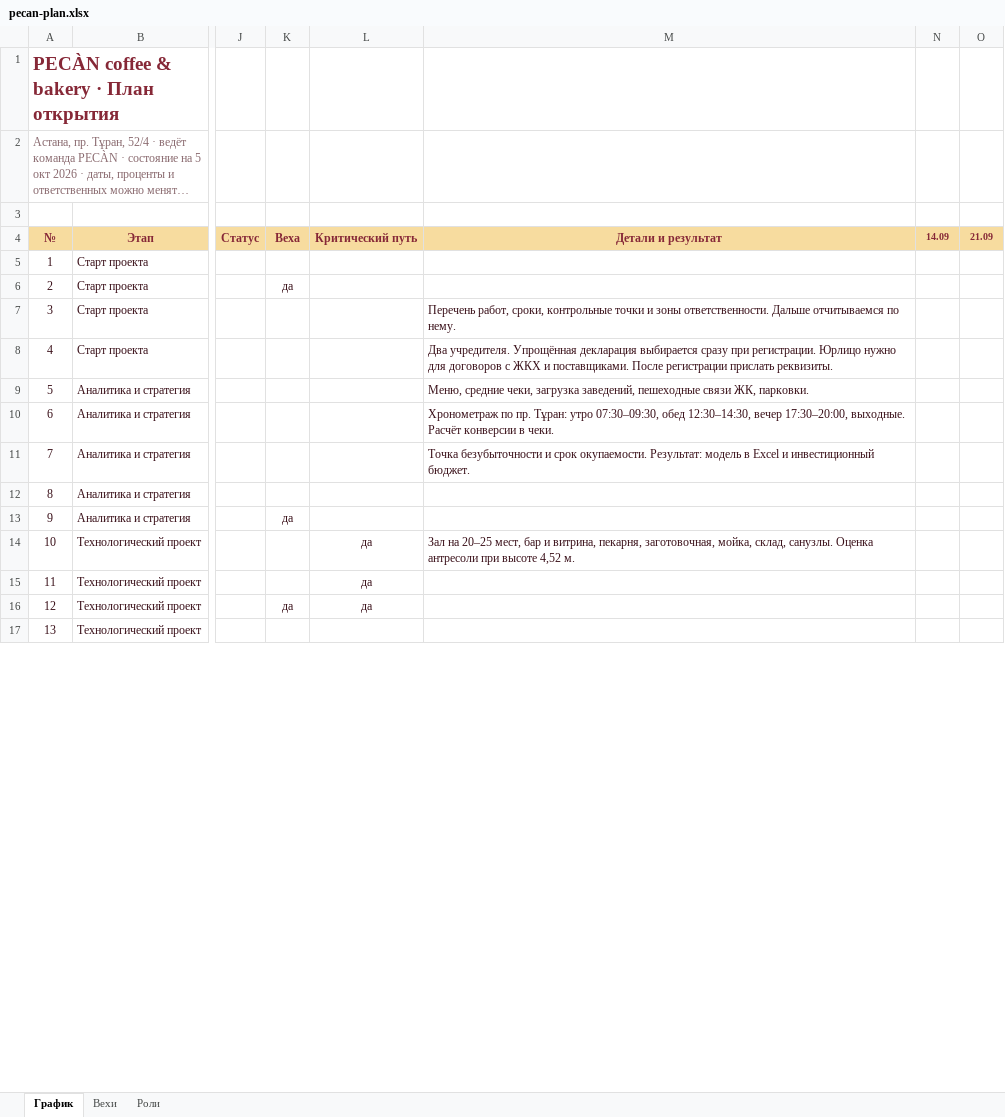
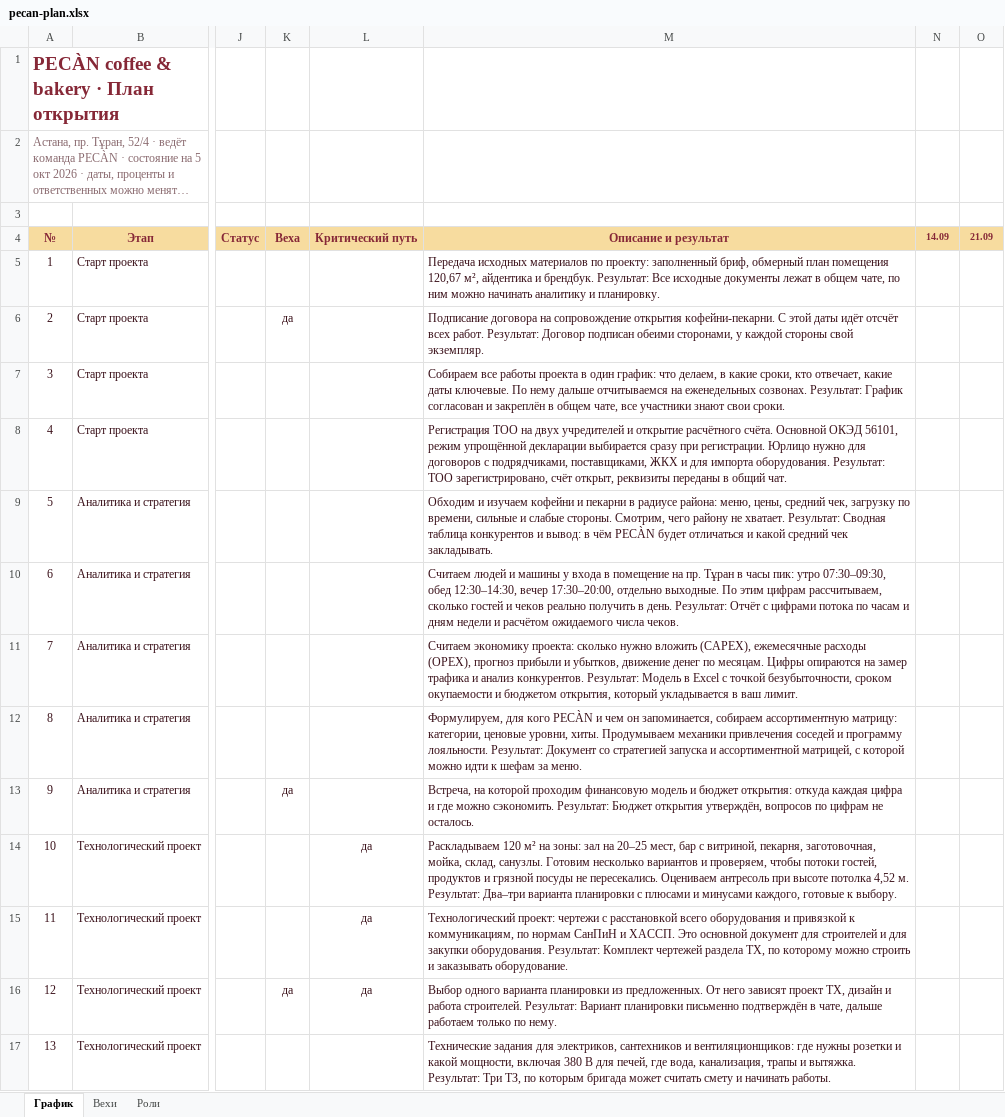
Before and after one commit to ogaffink-maker/pecan-plan, an Excel workbook: pecan-plan.xlsx, sheet График, drawn as a sheet; only a part is shown, gaps mark what is left out; long unchanged cells end in …; values as stored, in another font and other column widths than the file's, no borders; conditional formats not drawn; the diff covers the shown part only; the diff names each change by its address in the sheet, - before the commit and + after, or states it on an @@ line.

Commit message:
Task descriptions and success criteria

```diff
--- a/pecan-plan.xlsx (sheet График)
+++ b/pecan-plan.xlsx (sheet График)
-M4: Детали и результат
+M4: Описание и результат
-M5: (empty)
+M5: Передача исходных материалов по проекту: заполненный бриф, обмерный план помещения 120,67 м², айдентика и брендбук. Результат: Все исходные документы лежат в общем чате, по ним можно начинать аналитику и планировку.
-M6: (empty)
+M6: Подписание договора на сопровождение открытия кофейни-пекарни. С этой даты идёт отсчёт всех работ. Результат: Договор подписан обеими сторонами, у каждой стороны свой экземпляр.
-M7: Перечень работ, сроки, контрольные точки и зоны ответственности. Дальше отчитываемся по нему.
+M7: Собираем все работы проекта в один график: что делаем, в какие сроки, кто отвечает, какие даты ключевые. По нему дальше отчитываемся на еженедельных созвонах. Результат: График согласован и закреплён в общем чате, все участники знают свои сроки.
-M8: Два учредителя. Упрощённая декларация выбирается сразу при регистрации. Юрлицо нужно для договоров с ЖКХ и поставщиками. После регистрации прислать реквизиты.
+M8: Регистрация ТОО на двух учредителей и открытие расчётного счёта. Основной ОКЭД 56101, режим упрощённой декларации выбирается сразу при регистрации. Юрлицо нужно для договоров с подрядчиками, поставщиками, ЖКХ и для импорта оборудования. Результат: ТОО зарегистрировано, счёт открыт, реквизиты переданы в общий чат.
-M9: Меню, средние чеки, загрузка заведений, пешеходные связи ЖК, парковки.
+M9: Обходим и изучаем кофейни и пекарни в радиусе района: меню, цены, средний чек, загрузку по времени, сильные и слабые стороны. Смотрим, чего району не хватает. Результат: Сводная таблица конкурентов и вывод: в чём PECÀN будет отличаться и какой средний чек закладывать.
-M10: Хронометраж по пр. Тұран: утро 07:30–09:30, обед 12:30–14:30, вечер 17:30–20:00, выходные. Расчёт конверсии в чеки.
+M10: Считаем людей и машины у входа в помещение на пр. Тұран в часы пик: утро 07:30–09:30, обед 12:30–14:30, вечер 17:30–20:00, отдельно выходные. По этим цифрам рассчитываем, сколько гостей и чеков реально получить в день. Результат: Отчёт с цифрами потока по часам и дням недели и расчётом ожидаемого числа чеков.
-M11: Точка безубыточности и срок окупаемости. Результат: модель в Excel и инвестиционный бюджет.
+M11: Считаем экономику проекта: сколько нужно вложить (CAPEX), ежемесячные расходы (OPEX), прогноз прибыли и убытков, движение денег по месяцам. Цифры опираются на замер трафика и анализ конкурентов. Результат: Модель в Excel с точкой безубыточности, сроком окупаемости и бюджетом открытия, который укладывается в ваш лимит.
-M12: (empty)
+M12: Формулируем, для кого PECÀN и чем он запоминается, собираем ассортиментную матрицу: категории, ценовые уровни, хиты. Продумываем механики привлечения соседей и программу лояльности. Результат: Документ со стратегией запуска и ассортиментной матрицей, с которой можно идти к шефам за меню.
-M13: (empty)
+M13: Встреча, на которой проходим финансовую модель и бюджет открытия: откуда каждая цифра и где можно сэкономить. Результат: Бюджет открытия утверждён, вопросов по цифрам не осталось.
-M14: Зал на 20–25 мест, бар и витрина, пекарня, заготовочная, мойка, склад, санузлы. Оценка антресоли при высоте 4,52 м.
+M14: Раскладываем 120 м² на зоны: зал на 20–25 мест, бар с витриной, пекарня, заготовочная, мойка, склад, санузлы. Готовим несколько вариантов и проверяем, чтобы потоки гостей, продуктов и грязной посуды не пересекались. Оцениваем антресоль при высоте потолка 4,52 м. Результат: Два–три варианта планировки с плюсами и минусами каждого, готовые к выбору.
-M15: (empty)
+M15: Технологический проект: чертежи с расстановкой всего оборудования и привязкой к коммуникациям, по нормам СанПиН и ХАССП. Это основной документ для строителей и для закупки оборудования. Результат: Комплект чертежей раздела ТХ, по которому можно строить и заказывать оборудование.
-M16: (empty)
+M16: Выбор одного варианта планировки из предложенных. От него зависят проект ТХ, дизайн и работа строителей. Результат: Вариант планировки письменно подтверждён в чате, дальше работаем только по нему.
-M17: (empty)
+M17: Технические задания для электриков, сантехников и вентиляционщиков: где нужны розетки и какой мощности, включая 380 В для печей, где вода, канализация, трапы и вытяжка. Результат: Три ТЗ, по которым бригада может считать смету и начинать работы.
```
Also changed, not shown: 68 edited cells elsewhere in this sheet, sheet Вехи.
